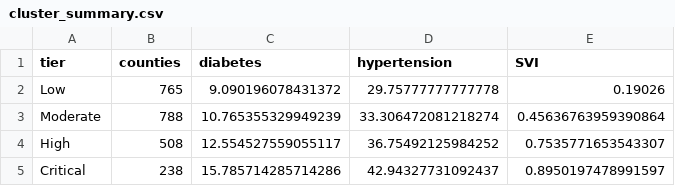
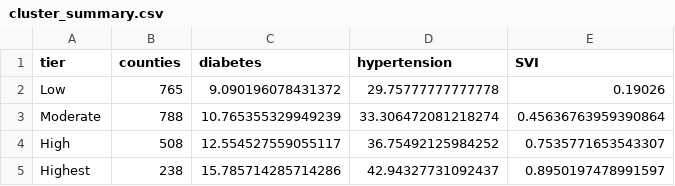
Before and after one commit to Booth-DH/Global_AI_Internship, a CSV file: code_sample/cluster_summary.csv, drawn as a sheet.

Commit message:
Revise ADS sample narrative, figures, and readable two-page layout

```diff
--- a/code_sample/cluster_summary.csv
+++ b/code_sample/cluster_summary.csv
@@ -4,2 +4,2 @@ Moderate,788,10.765355329949239,33.306472081218274,0.45636763959390864
 High,508,12.554527559055117,36.75492125984252,0.7535771653543307
-Critical,238,15.785714285714286,42.94327731092437,0.8950197478991597
+Highest,238,15.785714285714286,42.94327731092437,0.8950197478991597
```
Also changed, not shown: 21 other files.
